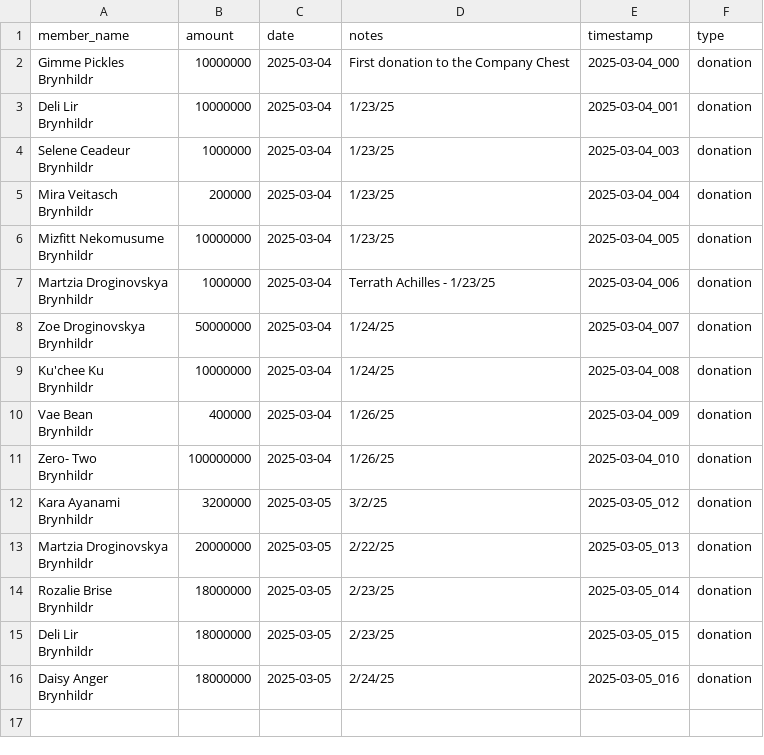
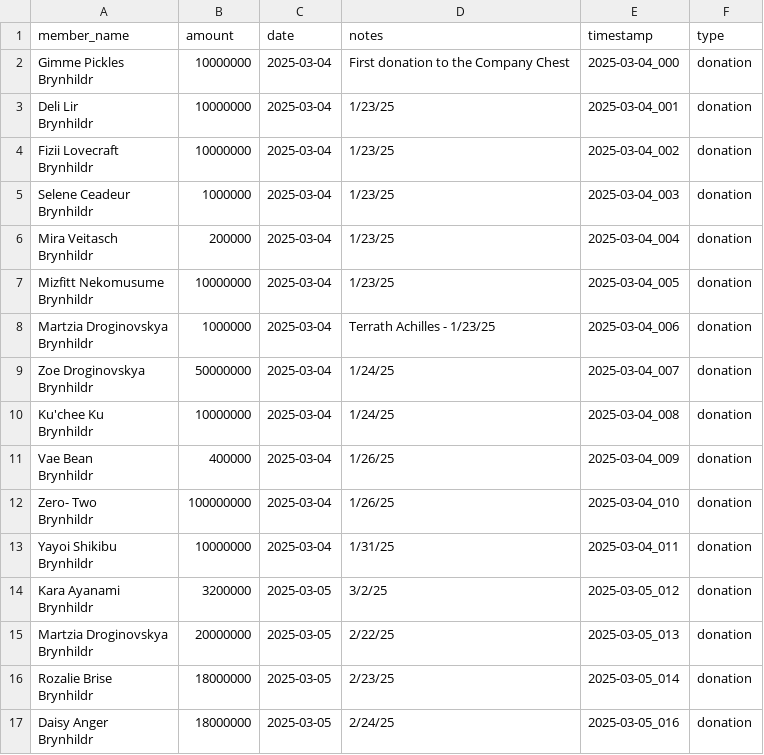
Before and after one commit to unlucky20/FFXIVLoanTracker, a CSV file: data/donations.csv, drawn as a sheet.

```diff
--- a/data/donations.csv
+++ b/data/donations.csv
@@ -5,2 +5,4 @@ Brynhildr",10000000,2025-03-04,First donation to the Company Chest ,2025-03-04_0
 Brynhildr",10000000,2025-03-04,1/23/25,2025-03-04_001,donation
+"Fizii Lovecraft
+Brynhildr",10000000,2025-03-04,1/23/25,2025-03-04_002,donation
 "Selene Ceadeur
@@ -21,2 +23,4 @@ Brynhildr",400000,2025-03-04,1/26/25,2025-03-04_009,donation
 Brynhildr",100000000,2025-03-04,1/26/25,2025-03-04_010,donation
+"Yayoi Shikibu
+Brynhildr",10000000,2025-03-04,1/31/25,2025-03-04_011,donation
 "Kara Ayanami
@@ -27,4 +31,2 @@ Brynhildr",20000000,2025-03-05,2/22/25,2025-03-05_013,donation
 Brynhildr",18000000,2025-03-05,2/23/25,2025-03-05_014,donation
-"Deli Lir
-Brynhildr",18000000,2025-03-05,2/23/25,2025-03-05_015,donation
 "Daisy Anger
```
Also changed, not shown: data/expenses.csv, 1 other file.
